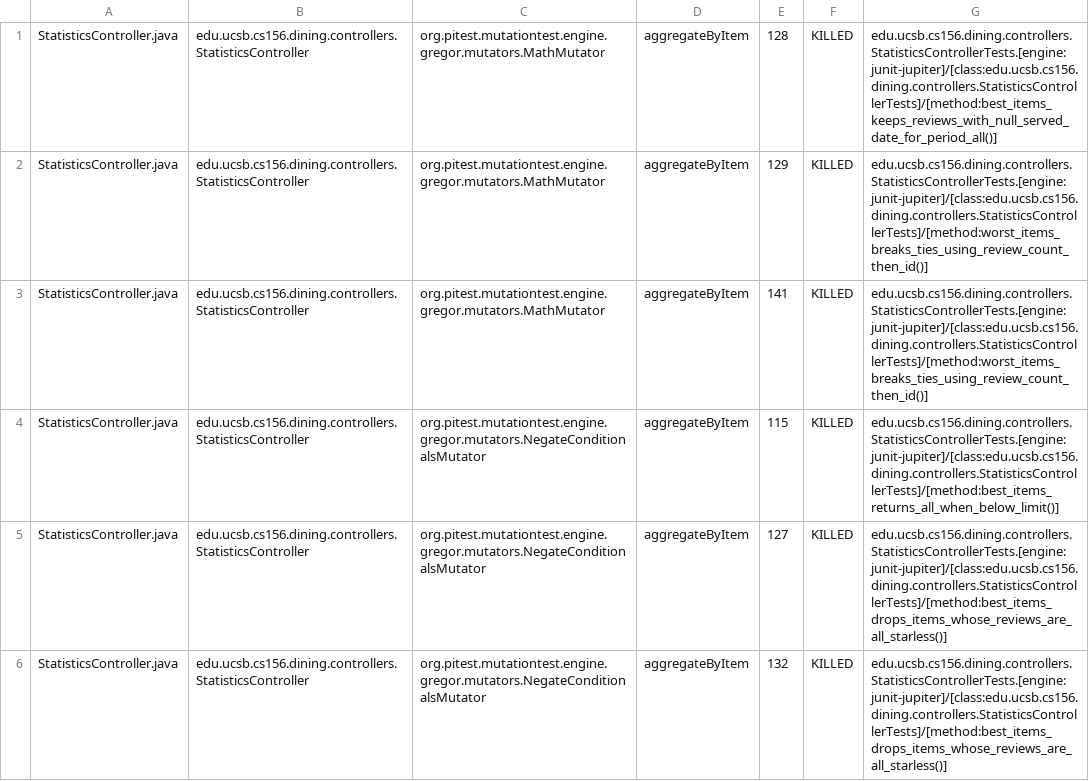
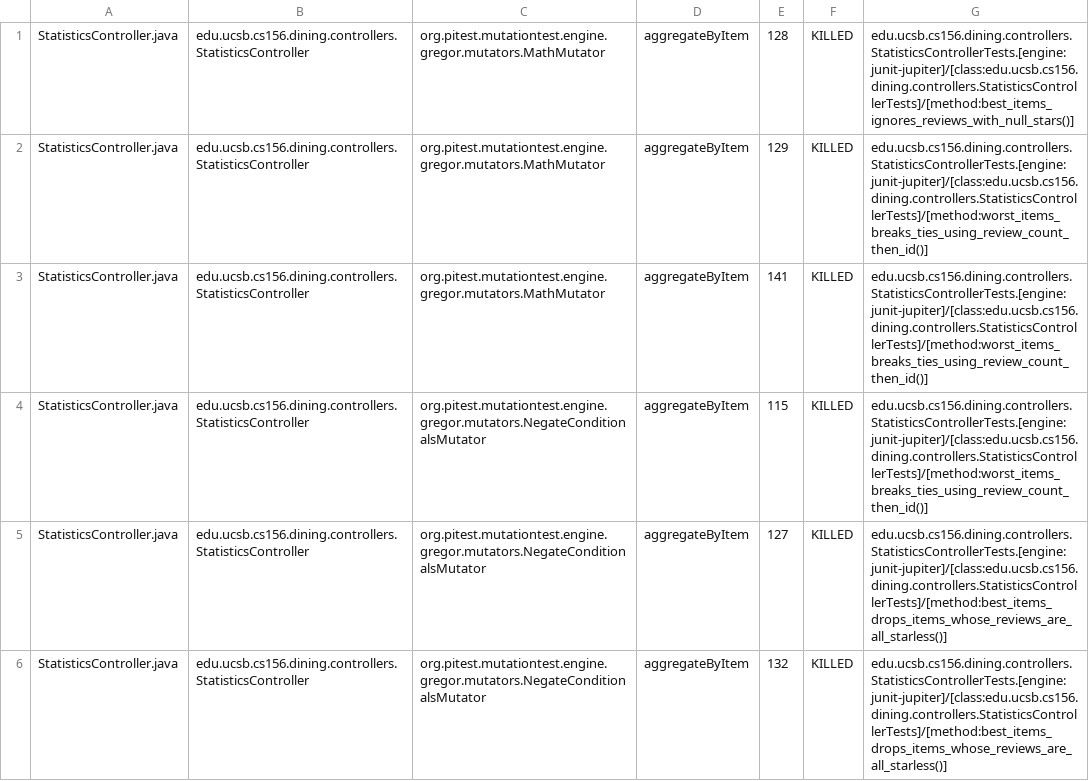
Before and after one commit to ucsb-cs156/proj-dining, a CSV file: prs/135/pitest/mutations.csv, drawn as a sheet; only a part is shown; the diff covers the shown part only.

Commit message:
Deploying to gh-pages from @ ucsb-cs156/proj-dining@0ed727a8891bd5867379b08e48618c18db0f2096 🚀

```diff
--- a/prs/135/pitest/mutations.csv
+++ b/prs/135/pitest/mutations.csv
@@ -1,5 +1,5 @@
-StatisticsController.java,edu.ucsb.cs156.dining.controllers.StatisticsController,org.pitest.mutationtest.engine.gregor.mutators.MathMutator,aggregateByItem,128,KILLED,edu.ucsb.cs156.dining.controllers.StatisticsControllerTests.[engine:junit-jupiter]/[class:edu.ucsb.cs156.dining.controllers.StatisticsControllerTests]/[method:best_items_keeps_reviews_with_null_served_date_for_period_all()]
+StatisticsController.java,edu.ucsb.cs156.dining.controllers.StatisticsController,org.pitest.mutationtest.engine.gregor.mutators.MathMutator,aggregateByItem,128,KILLED,edu.ucsb.cs156.dining.controllers.StatisticsControllerTests.[engine:junit-jupiter]/[class:edu.ucsb.cs156.dining.controllers.StatisticsControllerTests]/[method:best_items_ignores_reviews_with_null_stars()]
 StatisticsController.java,edu.ucsb.cs156.dining.controllers.StatisticsController,org.pitest.mutationtest.engine.gregor.mutators.MathMutator,aggregateByItem,129,KILLED,edu.ucsb.cs156.dining.controllers.StatisticsControllerTests.[engine:junit-jupiter]/[class:edu.ucsb.cs156.dining.controllers.StatisticsControllerTests]/[method:worst_items_breaks_ties_using_review_count_then_id()]
 StatisticsController.java,edu.ucsb.cs156.dining.controllers.StatisticsController,org.pitest.mutationtest.engine.gregor.mutators.MathMutator,aggregateByItem,141,KILLED,edu.ucsb.cs156.dining.controllers.StatisticsControllerTests.[engine:junit-jupiter]/[class:edu.ucsb.cs156.dining.controllers.StatisticsControllerTests]/[method:worst_items_breaks_ties_using_review_count_then_id()]
-StatisticsController.java,edu.ucsb.cs156.dining.controllers.StatisticsController,org.pitest.mutationtest.engine.gregor.mutators.NegateConditionalsMutator,aggregateByItem,115,KILLED,edu.ucsb.cs156.dining.controllers.StatisticsControllerTests.[engine:junit-jupiter]/[class:edu.ucsb.cs156.dining.controllers.StatisticsControllerTests]/[method:best_items_returns_all_when_below_limit()]
+StatisticsController.java,edu.ucsb.cs156.dining.controllers.StatisticsController,org.pitest.mutationtest.engine.gregor.mutators.NegateConditionalsMutator,aggregateByItem,115,KILLED,edu.ucsb.cs156.dining.controllers.StatisticsControllerTests.[engine:junit-jupiter]/[class:edu.ucsb.cs156.dining.controllers.StatisticsControllerTests]/[method:worst_items_breaks_ties_using_review_count_then_id()]
 StatisticsController.java,edu.ucsb.cs156.dining.controllers.StatisticsController,org.pitest.mutationtest.engine.gregor.mutators.NegateConditionalsMutator,aggregateByItem,127,KILLED,edu.ucsb.cs156.dining.controllers.StatisticsControllerTests.[engine:junit-jupiter]/[class:edu.ucsb.cs156.dining.controllers.StatisticsControllerTests]/[method:best_items_drops_items_whose_reviews_are_all_starless()]
```
Also changed, not shown: 1 added row, 1 removed row and 49 edited cells elsewhere in this file, 24 other files.
